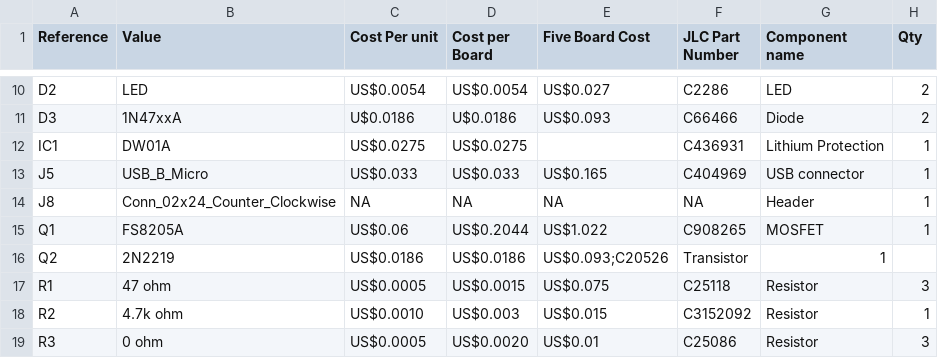
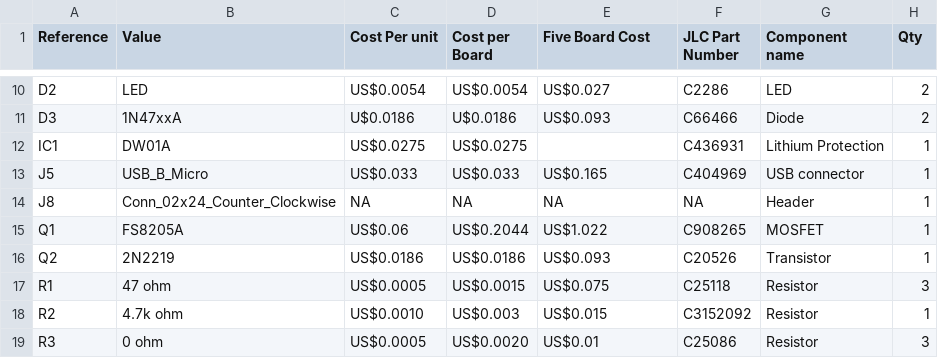
Before and after one commit to EEE3088/EEE3088_team, a CSV file: Project_BOM/main_v0.6.csv, drawn as a sheet; only a part is shown, gaps mark what is left out.

Commit message:
Update main_v0.6.csv

```diff
--- a/Project_BOM/main_v0.6.csv
+++ b/Project_BOM/main_v0.6.csv
@@ -15,3 +15,3 @@ J8,Conn_02x24_Counter_Clockwise,NA,NA,NA,NA,Header,1
 Q1,FS8205A,US$0.06,US$0.2044,US$1.022,C908265,MOSFET,1
-Q2,2N2219,US$0.0186,US$0.0186,US$0.093;C20526,Transistor,1
+Q2,2N2219,US$0.0186,US$0.0186,US$0.093,C20526,Transistor,1
 R1,47 ohm,US$0.0005,US$0.0015,US$0.075,C25118,Resistor,3
```
